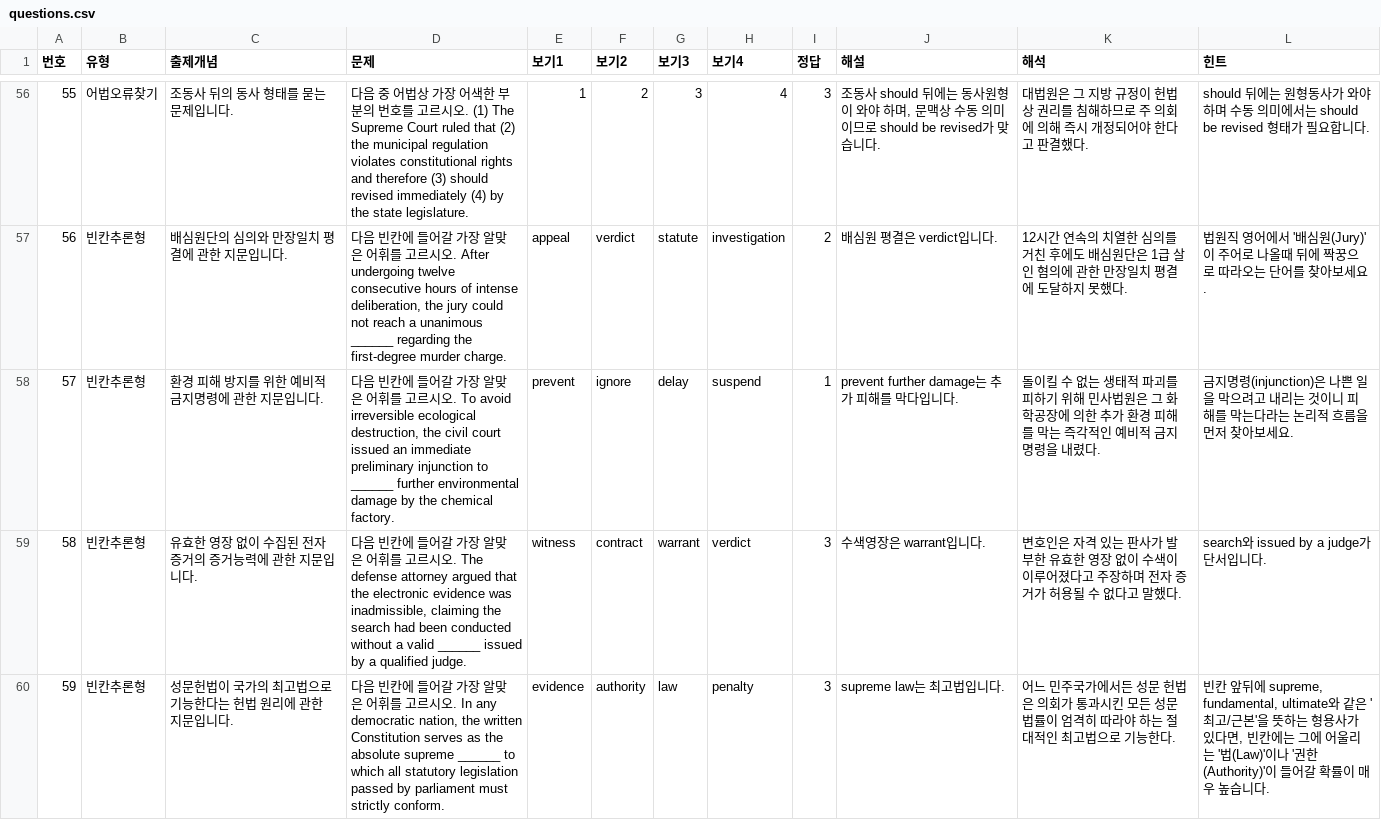
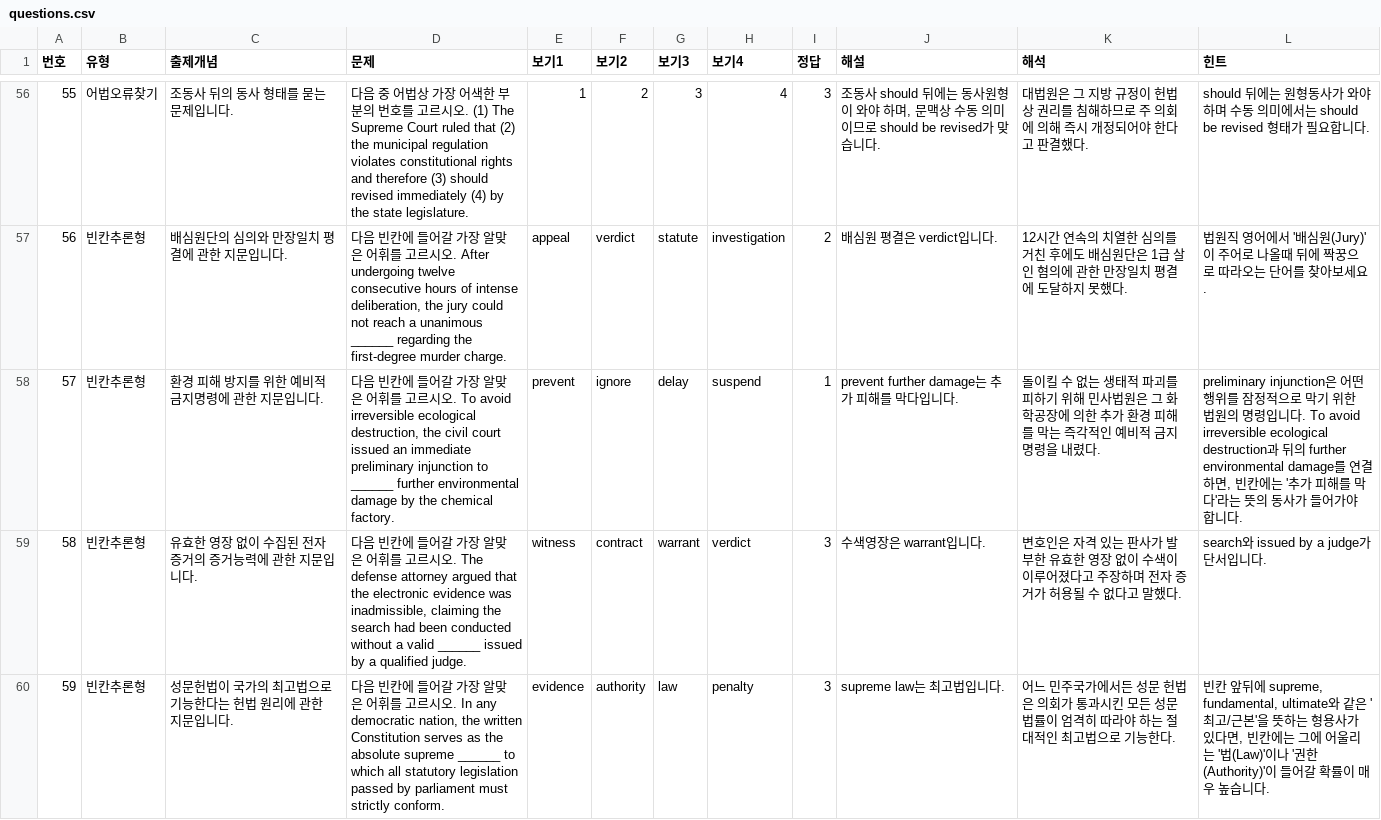
Before and after one commit to davidhor2026/law-english, a CSV file: questions.csv, drawn as a sheet; only a part is shown, gaps mark what is left out.

Commit message:
Update questions.csv

```diff
--- a/questions.csv
+++ b/questions.csv
@@ -57,3 +57,3 @@
 "56","빈칸추론형","배심원단의 심의와 만장일치 평결에 관한 지문입니다.","다음 빈칸에 들어갈 가장 알맞은 어휘를 고르시오. After undergoing twelve consecutive hours of intense deliberation, the jury could not reach a unanimous ______ regarding the first-degree murder charge.","appeal","verdict","statute","investigation","2","배심원 평결은 verdict입니다.","12시간 연속의 치열한 심의를 거친 후에도 배심원단은 1급 살인 혐의에 관한 만장일치 평결에 도달하지 못했다.","법원직 영어에서 '배심원(Jury)'이 주어로 나올때 뒤에 짝꿍으로 따라오는 단어를 찾아보세요."
-"57","빈칸추론형","환경 피해 방지를 위한 예비적 금지명령에 관한 지문입니다.","다음 빈칸에 들어갈 가장 알맞은 어휘를 고르시오. To avoid irreversible ecological destruction, the civil court issued an immediate preliminary injunction to ______ further environmental damage by the chemical factory.","prevent","ignore","delay","suspend","1","prevent further damage는 추가 피해를 막다입니다.","돌이킬 수 없는 생태적 파괴를 피하기 위해 민사법원은 그 화학공장에 의한 추가 환경 피해를 막는 즉각적인 예비적 금지명령을 내렸다.","금지명령(injunction)은 나쁜 일을 막으려고 내리는 것이니 피해를 막는다라는 논리적 흐름을 먼저 찾아보세요."
+"57","빈칸추론형","환경 피해 방지를 위한 예비적 금지명령에 관한 지문입니다.","다음 빈칸에 들어갈 가장 알맞은 어휘를 고르시오. To avoid irreversible ecological destruction, the civil court issued an immediate preliminary injunction to ______ further environmental damage by the chemical factory.","prevent","ignore","delay","suspend","1","prevent further damage는 추가 피해를 막다입니다.","돌이킬 수 없는 생태적 파괴를 피하기 위해 민사법원은 그 화학공장에 의한 추가 환경 피해를 막는 즉각적인 예비적 금지명령을 내렸다.","preliminary injunction은 어떤 행위를 잠정적으로 막기 위한 법원의 명령입니다. To avoid irreversible ecological destruction과 뒤의 further environmental damage를 연결하면, 빈칸에는 '추가 피해를 막다'라는 뜻의 동사가 들어가야 합니다."
 "58","빈칸추론형","유효한 영장 없이 수집된 전자증거의 증거능력에 관한 지문입니다.","다음 빈칸에 들어갈 가장 알맞은 어휘를 고르시오. The defense attorney argued that the electronic evidence was inadmissible, claiming the search had been conducted without a valid ______ issued by a qualified judge.","witness","contract","warrant","verdict","3","수색영장은 warrant입니다.","변호인은 자격 있는 판사가 발부한 유효한 영장 없이 수색이 이루어졌다고 주장하며 전자 증거가 허용될 수 없다고 말했다.","search와 issued by a judge가 단서입니다."
```
